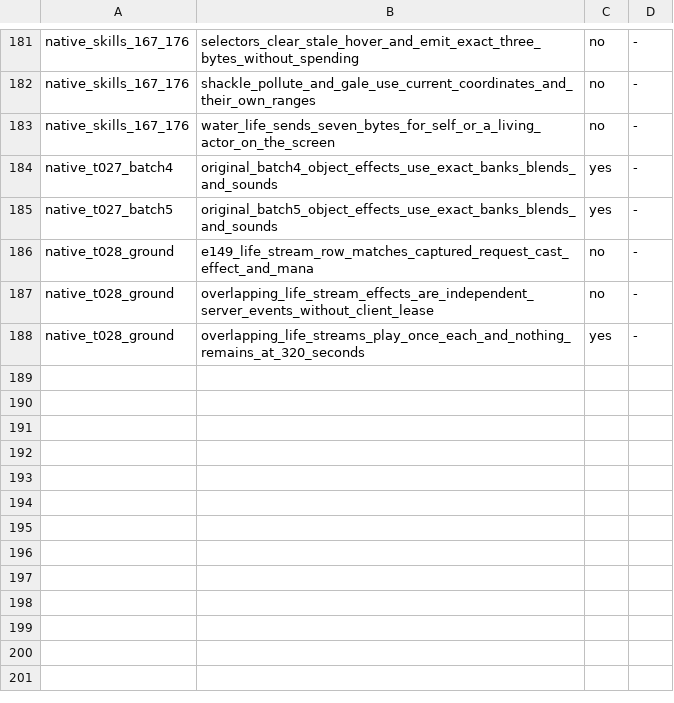
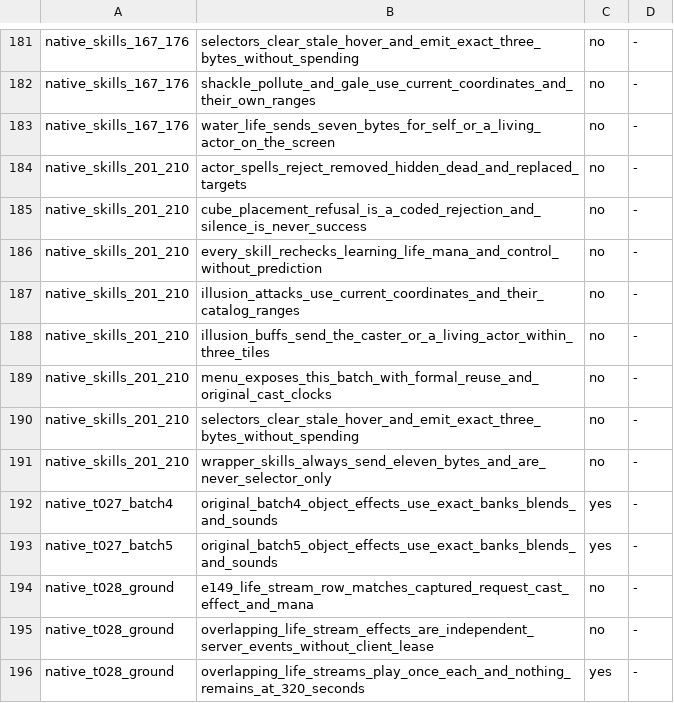
Before and after one commit to chaoren0418-arch/lito-modern, a TSV file: 維護工具/test-whitelist/tests.tsv, drawn as a sheet; only a part is shown, gaps mark what is left out.

```diff
--- a/維護工具/test-whitelist/tests.tsv
+++ b/維護工具/test-whitelist/tests.tsv
@@ -183,2 +183,10 @@ native_skills_167_176	shackle_pollute_and_gale_use_current_coordinates_and_their
 native_skills_167_176	water_life_sends_seven_bytes_for_self_or_a_living_actor_on_the_screen	no	-
+native_skills_201_210	actor_spells_reject_removed_hidden_dead_and_replaced_targets	no	-
+native_skills_201_210	cube_placement_refusal_is_a_coded_rejection_and_silence_is_never_success	no	-
+native_skills_201_210	every_skill_rechecks_learning_life_mana_and_control_without_prediction	no	-
+native_skills_201_210	illusion_attacks_use_current_coordinates_and_their_catalog_ranges	no	-
+native_skills_201_210	illusion_buffs_send_the_caster_or_a_living_actor_within_three_tiles	no	-
+native_skills_201_210	menu_exposes_this_batch_with_formal_reuse_and_original_cast_clocks	no	-
+native_skills_201_210	selectors_clear_stale_hover_and_emit_exact_three_bytes_without_spending	no	-
+native_skills_201_210	wrapper_skills_always_send_eleven_bytes_and_are_never_selector_only	no	-
 native_t027_batch4	original_batch4_object_effects_use_exact_banks_blends_and_sounds	yes	-
```
Also changed, not shown: 6 other files.
